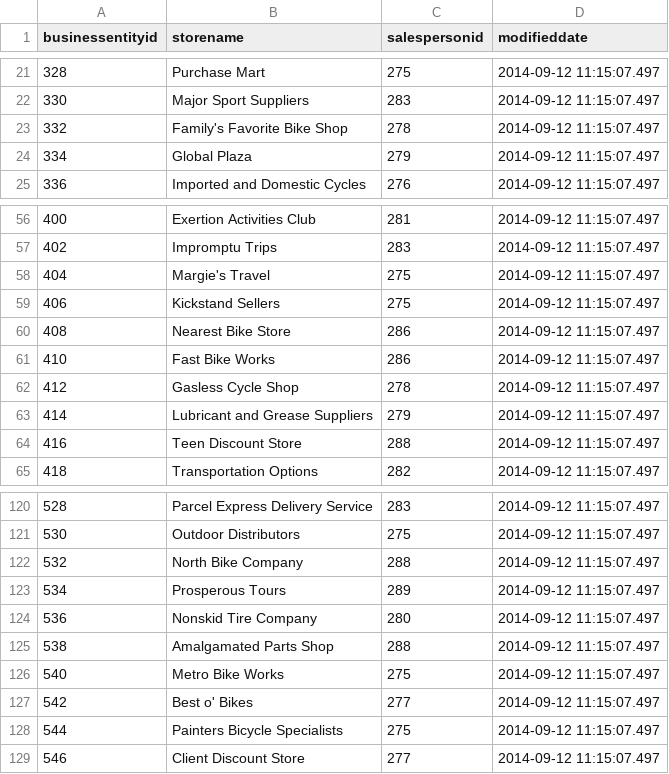
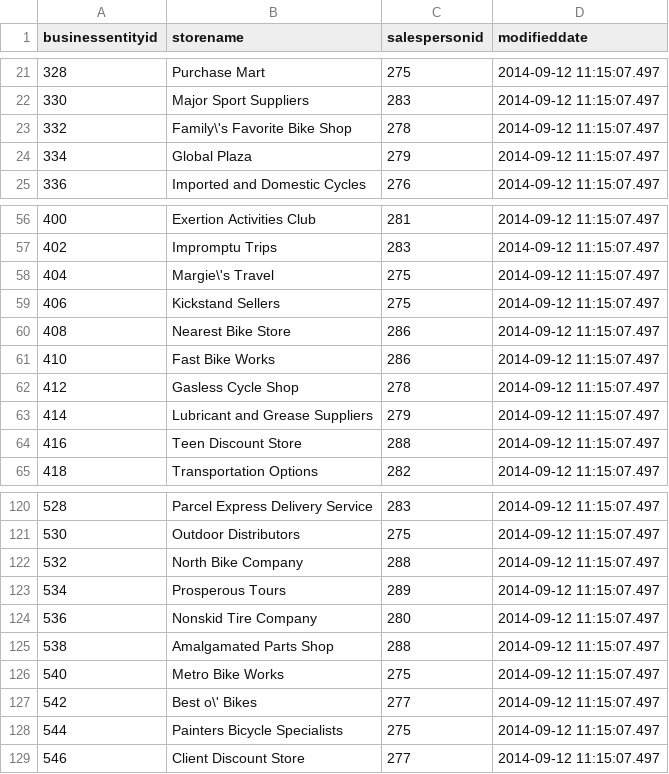
Before and after one commit to mdrakiburrahman/spark-sandbox, a CSV file: projects/spark-dbt/dbt-adventureworks/seeds/sales/store.csv, drawn as a sheet; only a part is shown, gaps mark what is left out.

```diff
--- a/projects/spark-dbt/dbt-adventureworks/seeds/sales/store.csv
+++ b/projects/spark-dbt/dbt-adventureworks/seeds/sales/store.csv
@@ -22,3 +22,3 @@ businessentityid,storename,salespersonid,modifieddate
 330,Major Sport Suppliers,283,2014-09-12 11:15:07.497
-332,Family's Favorite Bike Shop,278,2014-09-12 11:15:07.497
+332,Family\'s Favorite Bike Shop,278,2014-09-12 11:15:07.497
 334,Global Plaza,279,2014-09-12 11:15:07.497
@@ -57,3 +57,3 @@ businessentityid,storename,salespersonid,modifieddate
 402,Impromptu Trips,283,2014-09-12 11:15:07.497
-404,Margie's Travel,275,2014-09-12 11:15:07.497
+404,Margie\'s Travel,275,2014-09-12 11:15:07.497
 406,Kickstand Sellers,275,2014-09-12 11:15:07.497
@@ -126,3 +126,3 @@ businessentityid,storename,salespersonid,modifieddate
 540,Metro Bike Works,275,2014-09-12 11:15:07.497
-542,Best o' Bikes,277,2014-09-12 11:15:07.497
+542,Best o\' Bikes,277,2014-09-12 11:15:07.497
 544,Painters Bicycle Specialists,275,2014-09-12 11:15:07.497
```
Also changed, not shown: projects/spark-dbt/dbt-adventureworks/seeds/person/address.csv, projects/spark-dbt/dbt-adventureworks/seeds/person/countryregion.csv, 4 other files.
